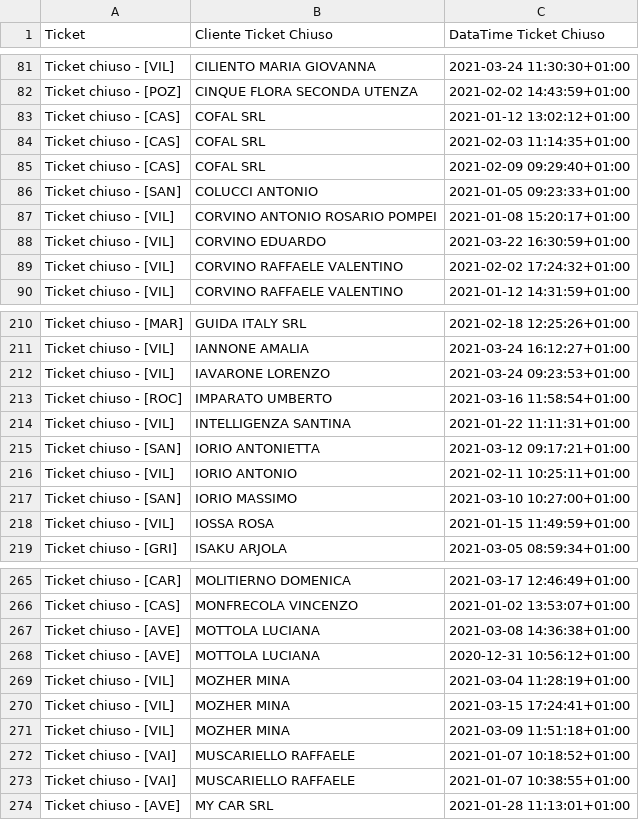
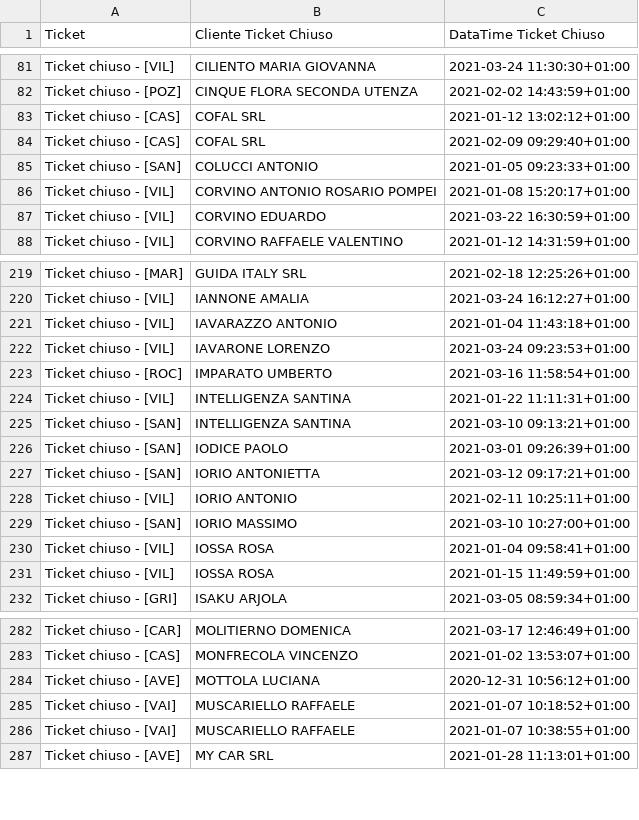
Before and after one commit to Gameng-Engineering-srlu/Cambium-Anomaly-Classificator, a CSV file: ticket/ticket chiusi split.csv, drawn as a sheet; only a part is shown, gaps mark what is left out; removed rows and columns are numbered as before the commit, all else as after; the diff covers the shown part only; the diff names each change by its address in the sheet, - before the commit and + after, or states it on an @@ line.

Commit message:
Modifiche Ticket

```diff
--- a/ticket/ticket chiusi split.csv
+++ b/ticket/ticket chiusi split.csv
-row 84: Ticket chiuso - [CAS] | COFAL SRL | 2021-02-03 11:14:35+01:00
-row 89: Ticket chiuso - [VIL] | CORVINO RAFFAELE VALENTINO | 2021-02-02 17:24:32+01:00
+row 221: Ticket chiuso - [VIL] | IAVARAZZO ANTONIO | 2021-01-04 11:43:18+01:00
+row 225: Ticket chiuso - [SAN] | INTELLIGENZA SANTINA | 2021-03-10 09:13:21+01:00
+row 226: Ticket chiuso - [SAN] | IODICE PAOLO | 2021-03-01 09:26:39+01:00
+row 230: Ticket chiuso - [VIL] | IOSSA ROSA | 2021-01-04 09:58:41+01:00
-row 267: Ticket chiuso - [AVE] | MOTTOLA LUCIANA | 2021-03-08 14:36:38+01:00
-row 269: Ticket chiuso - [VIL] | MOZHER MINA | 2021-03-04 11:28:19+01:00
-row 270: Ticket chiuso - [VIL] | MOZHER MINA | 2021-03-15 17:24:41+01:00
-row 271: Ticket chiuso - [VIL] | MOZHER MINA | 2021-03-09 11:51:18+01:00
```
Also changed, not shown: 38 added rows, 13 removed rows and 4 edited cells elsewhere in this file, ticket/ticket_split.csv.
